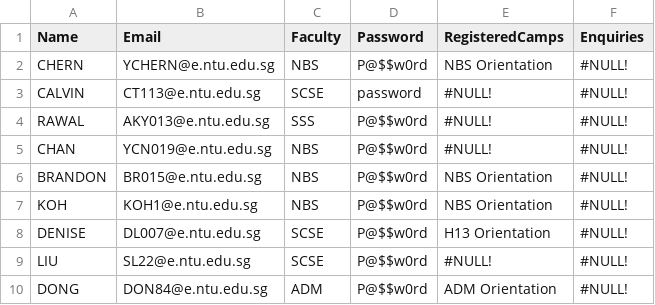
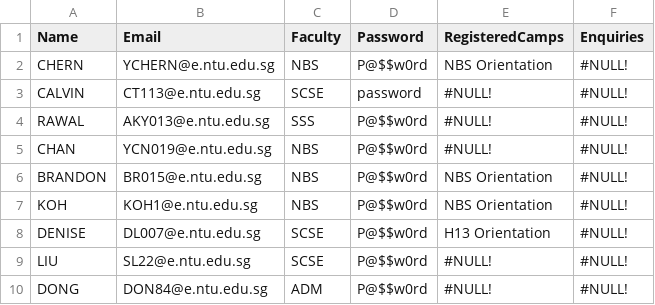
Before and after one commit to jhmarkkk/SC2002_OOP, a CSV file: data/StudentList.csv, drawn as a sheet.

```diff
--- a/data/StudentList.csv
+++ b/data/StudentList.csv
@@ -9,2 +9,2 @@ DENISE,DL007@e.ntu.edu.sg,SCSE,P@$$w0rd,H13 Orientation,#NULL!
 LIU,SL22@e.ntu.edu.sg,SCSE,P@$$w0rd,#NULL!,#NULL!
-DONG,DON84@e.ntu.edu.sg,ADM,P@$$w0rd,ADM Orientation,#NULL!
+DONG,DON84@e.ntu.edu.sg,ADM,P@$$w0rd,#NULL!,#NULL!
```
Also changed, not shown: data/CampList.csv, 30 other files.
